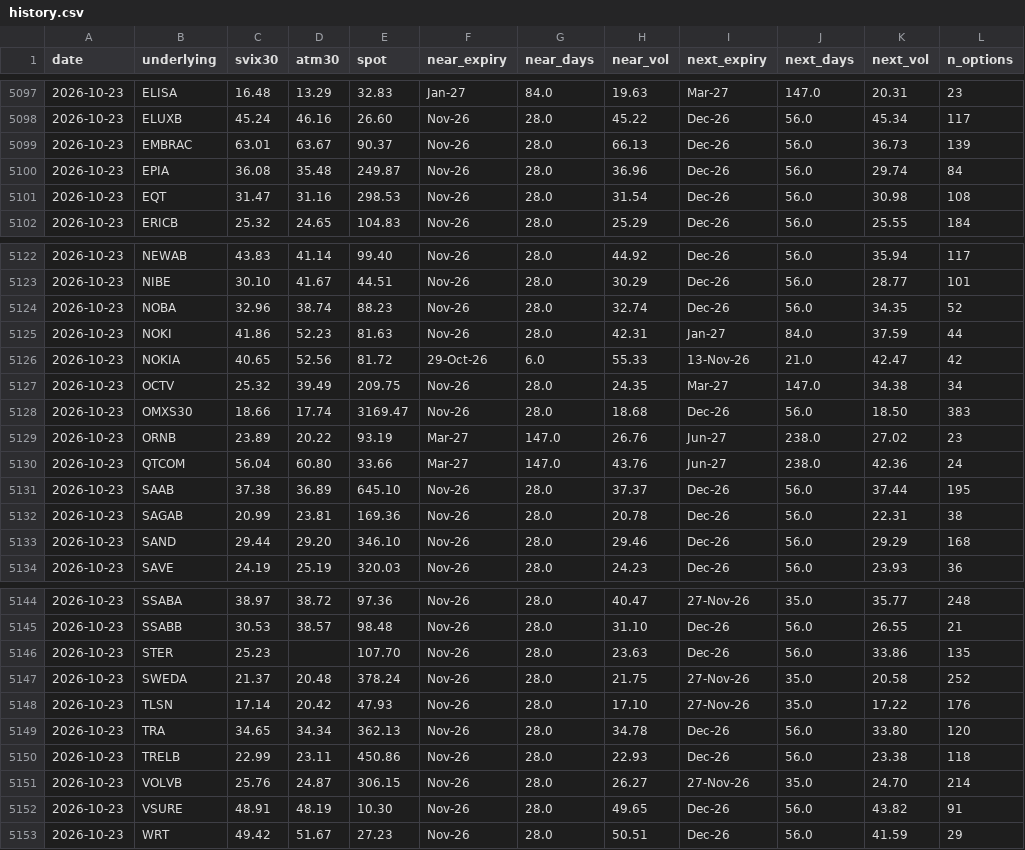
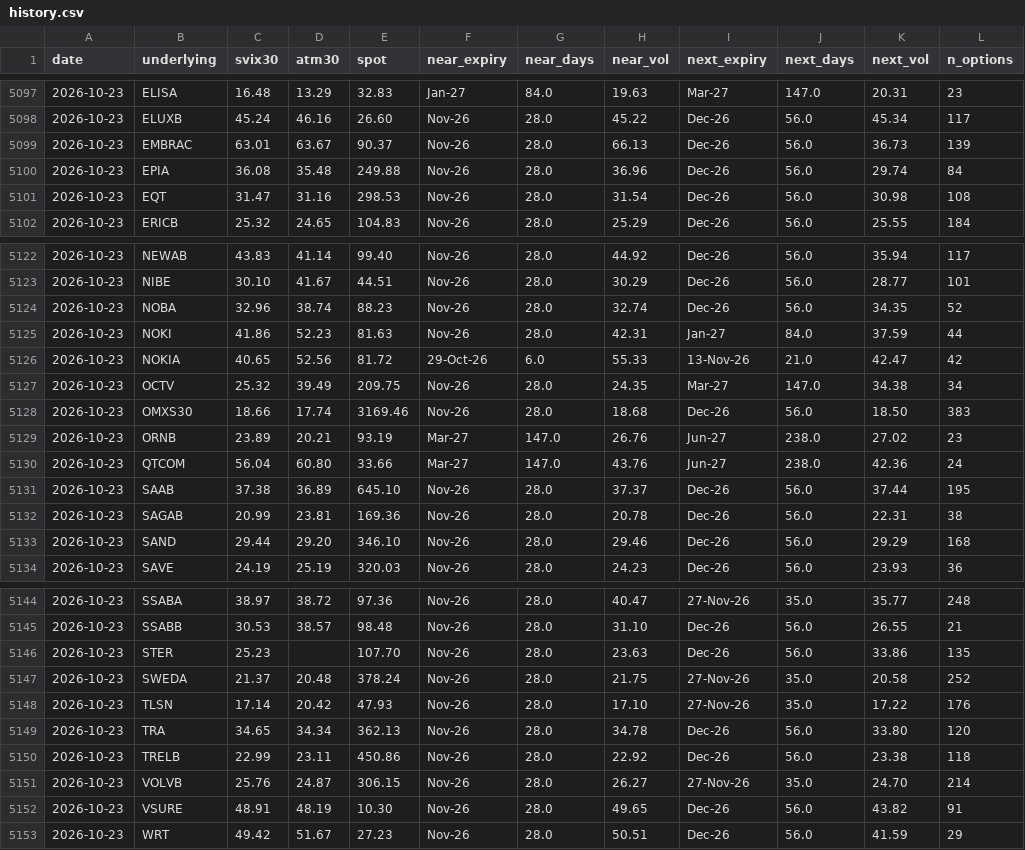
Before and after one commit to wilandh-prog/svix30, a CSV file: data/history.csv, drawn as a sheet; only a part is shown, gaps mark what is left out; the diff names each change by its address in the sheet, - before the commit and + after, or states it on an @@ line.

```diff
--- a/data/history.csv
+++ b/data/history.csv
-E5100 (spot): 249.87
+E5100 (spot): 249.88
-E5128 (spot): 3169.47
+E5128 (spot): 3169.46
-D5129 (atm30): 20.22
+D5129 (atm30): 20.21
-H5150 (near_vol): 22.93
+H5150 (near_vol): 22.92
```
Also changed, not shown: 1 other file.
